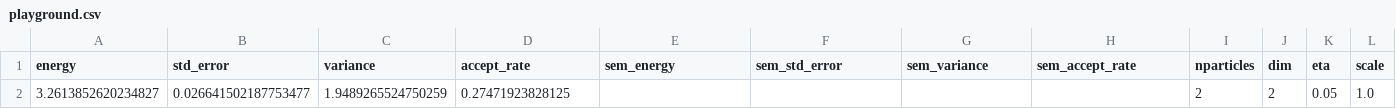
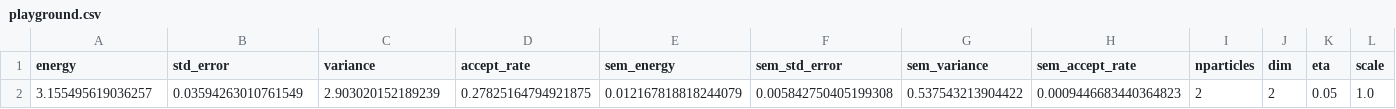
Before and after one commit to Daniel-Haas-B/NeuralQuantumState, a CSV file: data/playground.csv, drawn as a sheet; only a part is shown; the diff names each change by its address in the sheet, - before the commit and + after, or states it on an @@ line.

```diff
--- a/data/playground.csv
+++ b/data/playground.csv
-A2 (energy): 3.2613852620234827
+A2 (energy): 3.155495619036257
-B2 (std_error): 0.026641502187753477
+B2 (std_error): 0.03594263010761549
-C2 (variance): 1.9489265524750259
+C2 (variance): 2.903020152189239
-D2 (accept_rate): 0.27471923828125
+D2 (accept_rate): 0.27825164794921875
-E2 (sem_energy): (empty)
+E2 (sem_energy): 0.012167818818244079
-F2 (sem_std_error): (empty)
+F2 (sem_std_error): 0.005842750405199308
-G2 (sem_variance): (empty)
+G2 (sem_variance): 0.537543213904422
-H2 (sem_accept_rate): (empty)
+H2 (sem_accept_rate): 0.0009446683440364823
```
Also changed, not shown: 3 other files.
